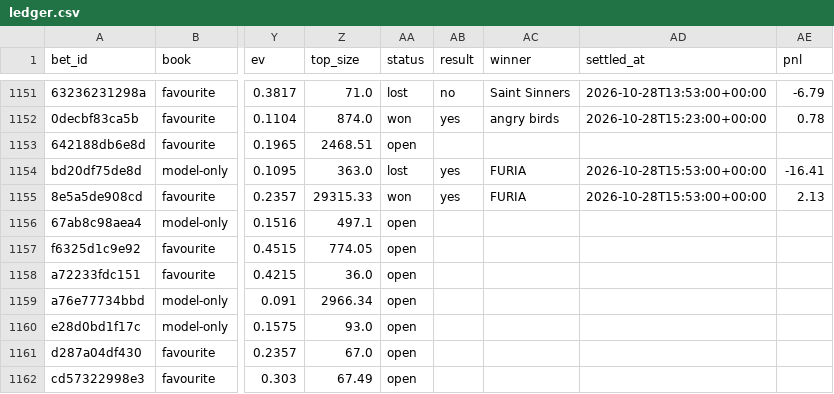
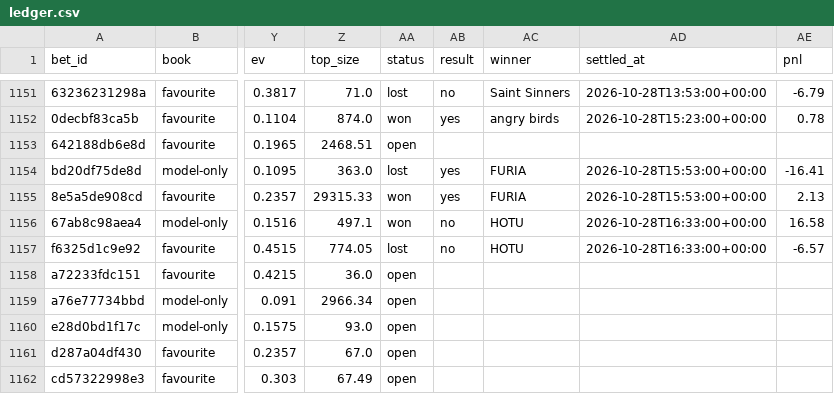
Before and after one commit to nathangin/esports-betting, a CSV file: state/paper/ledger.csv, drawn as a sheet; only a part is shown, gaps mark what is left out; the diff names each change by its address in the sheet, - before the commit and + after, or states it on an @@ line.

```diff
--- a/state/paper/ledger.csv
+++ b/state/paper/ledger.csv
-AA1156 (status): open
+AA1156 (status): won
-AB1156:AB1157 (result): (empty)
+AB1156:AB1157 (result): no
-AC1156:AC1157 (winner): (empty)
+AC1156:AC1157 (winner): HOTU
-AD1156:AD1157 (settled_at): (empty)
+AD1156:AD1157 (settled_at): 2026-10-28T16:33:00+00:00
-AE1156 (pnl): (empty)
+AE1156 (pnl): 16.58
-AA1157 (status): open
+AA1157 (status): lost
-AE1157 (pnl): (empty)
+AE1157 (pnl): -6.57
```
Also changed, not shown: state/paper/closes.csv, 6 other files.
